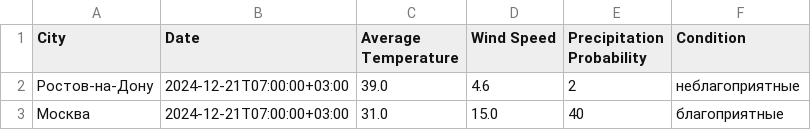
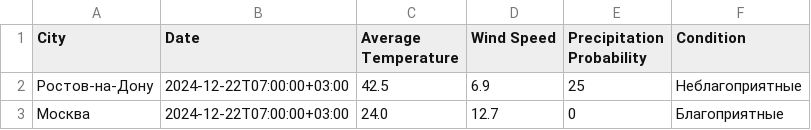
Before and after one commit to DartTanuki/cuproject2, a CSV file: weather_data.csv (was weather_forecast.csv), drawn as a sheet.

```diff
--- a/weather_forecast.csv
+++ b/weather_data.csv
@@ -1,3 +1,3 @@
 City,Date,Average Temperature,Wind Speed,Precipitation Probability,Condition
-Ростов-на-Дону,2024-12-21T07:00:00+03:00,39.0,4.6,2,неблагоприятные
-Москва,2024-12-21T07:00:00+03:00,31.0,15.0,40,благоприятные
+Ростов-на-Дону,2024-12-22T07:00:00+03:00,42.5,6.9,25,Неблагоприятные
+Москва,2024-12-22T07:00:00+03:00,24.0,12.7,0,Благоприятные
```
Also changed, not shown: 3 other files.
